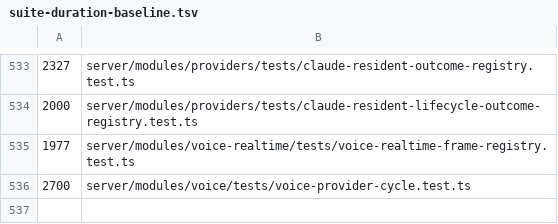
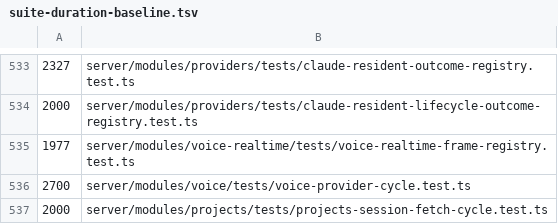
Before and after one commit to Chuwhyangle/claudecodeui, a TSV file: scripts/suite-duration-baseline.tsv, drawn as a sheet; only a part is shown, gaps mark what is left out; the diff names each change by its address in the sheet, - before the commit and + after, or states it on an @@ line.

```diff
--- a/scripts/suite-duration-baseline.tsv
+++ b/scripts/suite-duration-baseline.tsv
+row 537: 2000 | server/modules/projects/tests/projects-session-fetch-cycle.test.ts
```
Also changed, not shown: 7 other files.
